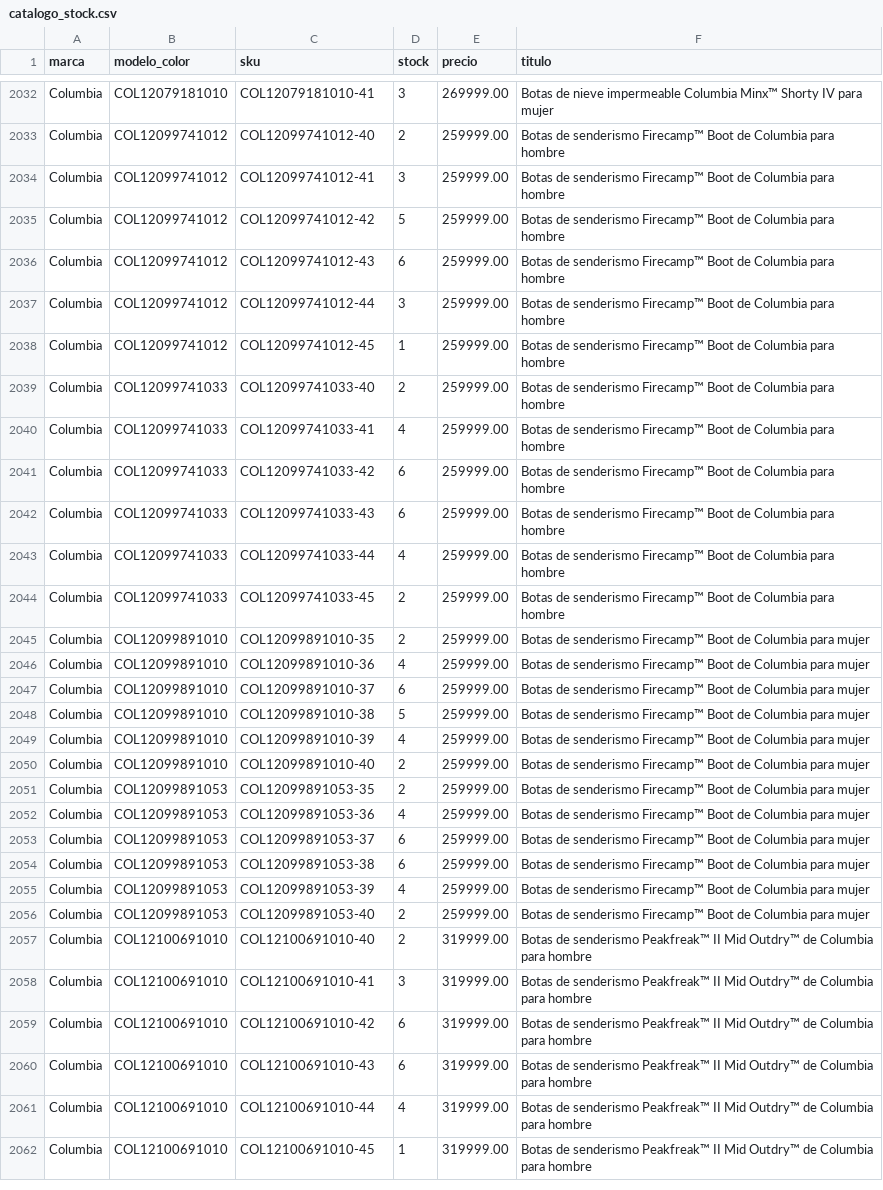
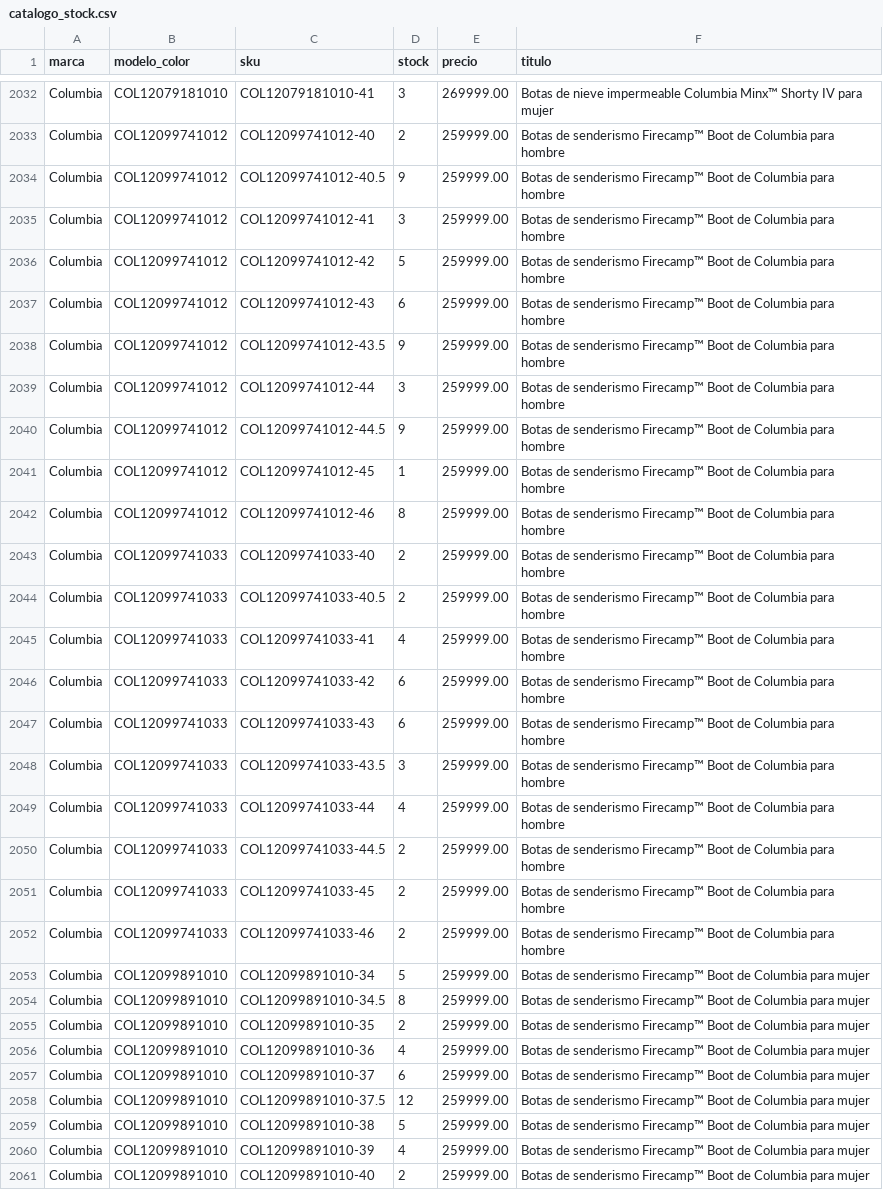
Before and after one commit to lucasrulo/dashboard-distrinando, a CSV file: catalogo_stock.csv, drawn as a sheet; only a part is shown, gaps mark what is left out; the shorter side is filled out with more unchanged rows; the diff covers the shown part only; the diff names each change by its address in the sheet, - before the commit and + after, or states it on an @@ line.

Commit message:
🔄 Datos actualizados: Ventas y Catálogo [02/06 15:12:37]

```diff
--- a/catalogo_stock.csv
+++ b/catalogo_stock.csv
+row 2034: Columbia | COL12099741012 | COL12099741012-40.5 | 9 | 259999.00 | Botas de senderismo Firecamp™ Boot de Columbia para hombre
+row 2038: Columbia | COL12099741012 | COL12099741012-43.5 | 9 | 259999.00 | Botas de senderismo Firecamp™ Boot de Columbia para hombre
+row 2040: Columbia | COL12099741012 | COL12099741012-44.5 | 9 | 259999.00 | Botas de senderismo Firecamp™ Boot de Columbia para hombre
+row 2042: Columbia | COL12099741012 | COL12099741012-46 | 8 | 259999.00 | Botas de senderismo Firecamp™ Boot de Columbia para hombre
+row 2044: Columbia | COL12099741033 | COL12099741033-40.5 | 2 | 259999.00 | Botas de senderismo Firecamp™ Boot de Columbia para hombre
+row 2048: Columbia | COL12099741033 | COL12099741033-43.5 | 3 | 259999.00 | Botas de senderismo Firecamp™ Boot de Columbia para hombre
+row 2050: Columbia | COL12099741033 | COL12099741033-44.5 | 2 | 259999.00 | Botas de senderismo Firecamp™ Boot de Columbia para hombre
+row 2052: Columbia | COL12099741033 | COL12099741033-46 | 2 | 259999.00 | Botas de senderismo Firecamp™ Boot de Columbia para hombre
+row 2053: Columbia | COL12099891010 | COL12099891010-34 | 5 | 259999.00 | Botas de senderismo Firecamp™ Boot de Columbia para mujer
+row 2054: Columbia | COL12099891010 | COL12099891010-34.5 | 8 | 259999.00 | Botas de senderismo Firecamp™ Boot de Columbia para mujer
+row 2058: Columbia | COL12099891010 | COL12099891010-37.5 | 12 | 259999.00 | Botas de senderismo Firecamp™ Boot de Columbia para mujer
```
Also changed, not shown: 12 added rows and 19 edited cells elsewhere in this file.
